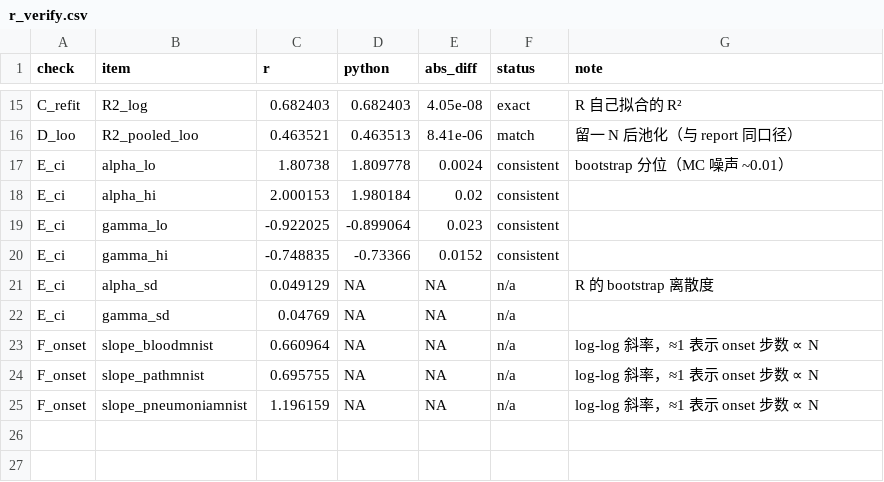
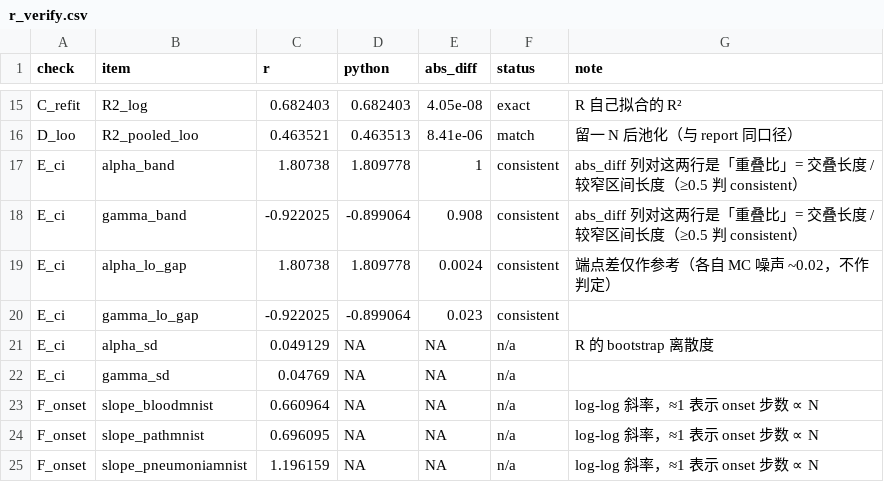
Before and after one commit to wyw-yy/medmem-law, a CSV file: results/r_verify.csv, drawn as a sheet; only a part is shown, gaps mark what is left out.

Commit message:
fix(R): 下界探针过滤抽成 law.drop_probes（唯一实现），R 与 Python 用同一张表；bootstrap 判据改为区间重叠比

```diff
--- a/results/r_verify.csv
+++ b/results/r_verify.csv
@@ -16,6 +16,6 @@
 "D_loo","R2_pooled_loo",0.463521,0.463513,8.41e-06,"match","留一 N 后池化（与 report 同口径）"
-"E_ci","alpha_lo",1.80738,1.809778,0.0024,"consistent","bootstrap 分位（MC 噪声 ~0.01）"
-"E_ci","alpha_hi",2.000153,1.980184,0.02,"consistent",""
-"E_ci","gamma_lo",-0.922025,-0.899064,0.023,"consistent",""
-"E_ci","gamma_hi",-0.748835,-0.73366,0.0152,"consistent",""
+"E_ci","alpha_band",1.80738,1.809778,1,"consistent","abs_diff 列对这两行是「重叠比」= 交叠长度 / 较窄区间长度（≥0.5 判 consistent）"
+"E_ci","gamma_band",-0.922025,-0.899064,0.908,"consistent","abs_diff 列对这两行是「重叠比」= 交叠长度 / 较窄区间长度（≥0.5 判 consistent）"
+"E_ci","alpha_lo_gap",1.80738,1.809778,0.0024,"consistent","端点差仅作参考（各自 MC 噪声 ~0.02，不作判定）"
+"E_ci","gamma_lo_gap",-0.922025,-0.899064,0.023,"consistent",""
 "E_ci","alpha_sd",0.049129,NA,NA,"n/a","R 的 bootstrap 离散度"
@@ -23,3 +23,3 @@
 "F_onset","slope_bloodmnist",0.660964,NA,NA,"n/a","log-log 斜率，≈1 表示 onset 步数 ∝ N"
-"F_onset","slope_pathmnist",0.695755,NA,NA,"n/a","log-log 斜率，≈1 表示 onset 步数 ∝ N"
+"F_onset","slope_pathmnist",0.696095,NA,NA,"n/a","log-log 斜率，≈1 表示 onset 步数 ∝ N"
 "F_onset","slope_pneumoniamnist",1.196159,NA,NA,"n/a","log-log 斜率，≈1 表示 onset 步数 ∝ N"
```
Also changed, not shown: results/manifest.csv, 7 other files.
